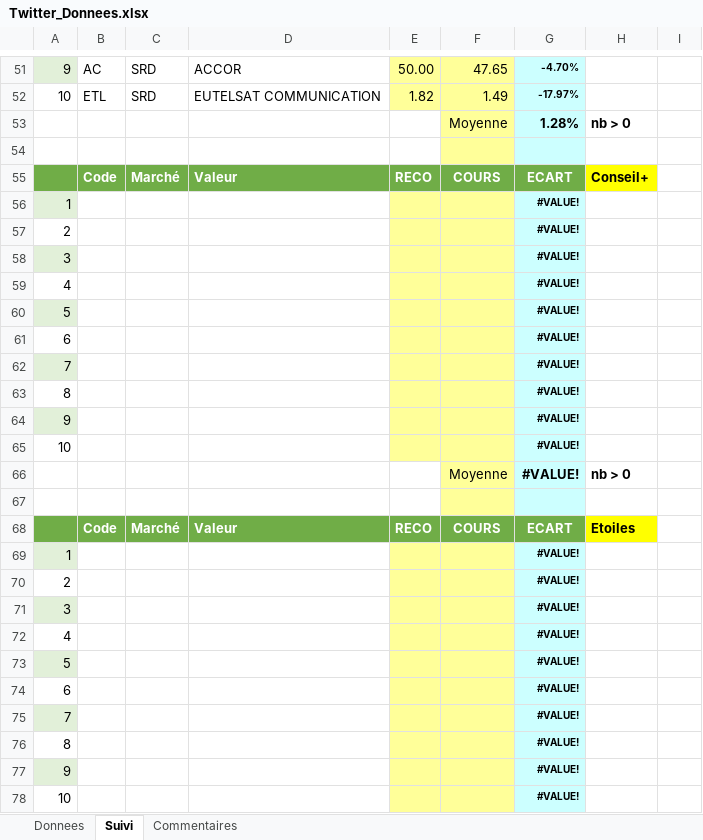
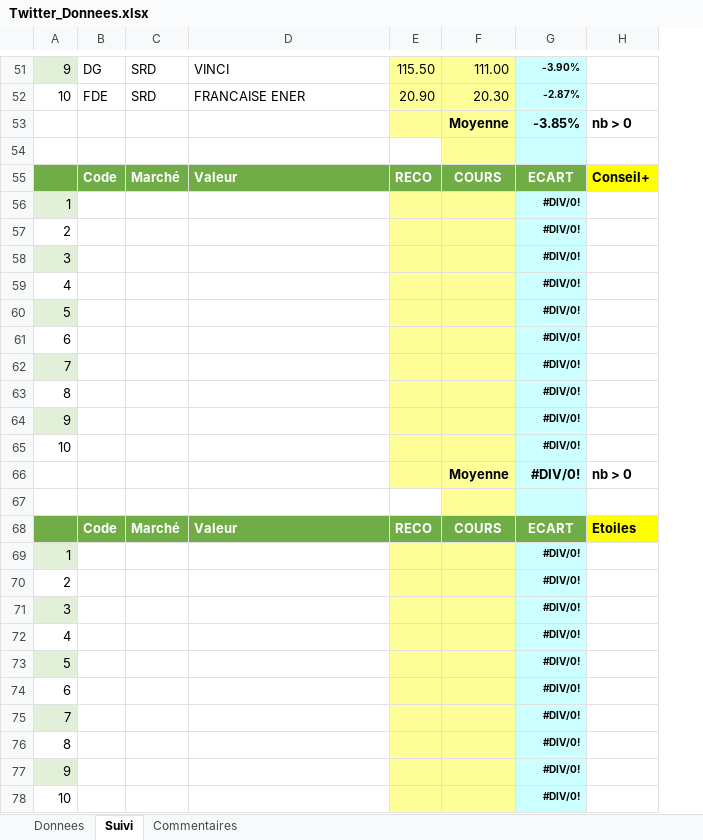
Before and after one commit to Charly33436/Swing_Trading, an Excel workbook: Twitter_Donnees.xlsx, sheet Suivi, drawn as a sheet; only a part is shown, gaps mark what is left out; values as stored, in another font and other column widths than the file's, no borders; conditional formats not drawn; removed rows and columns are numbered as before the commit, all else as after; the diff covers the shown part only; the diff names each change by its address in the sheet, - before the commit and + after, or states it on an @@ line.

```diff
--- a/Twitter_Donnees.xlsx (sheet Suivi)
+++ b/Twitter_Donnees.xlsx (sheet Suivi)
-column E, rows 51-68: 50.00 | 1.82 |  |  | RECO |  |  |  |  |  |  |  |  |  |  |  |  | RECO
+column E, rows 51-68: 115.50 | 20.90 |  |  | RECO |  |  |  |  |  |  |  |  |  |  |  |  | RECO
-column I, empty
-B51: AC
+B51: DG
-D51: ACCOR
+D51: VINCI
-F51: 47.65
+F51: 111.00
-G51: -4.70%
+G51: -3.90%
-B52: ETL
+B52: FDE
-D52: EUTELSAT COMMUNICATION
+D52: FRANCAISE ENER
-F52: 1.49
+F52: 20.30
-G52: -17.97%
+G52: -2.87%
-F53 bold: off
+F53 bold: on
-G53: 1.28%
+G53: -3.85%
-G56:G66: #VALUE!
+G56:G66: #DIV/0!
-F66 bold: off
+F66 bold: on
-G69:G78: #VALUE!
+G69:G78: #DIV/0!
```
Also changed, not shown: 15 added rows, 15 removed rows, 99 edited cells and cell formats elsewhere in this sheet, sheet Donnees, formulas that keep their value.
